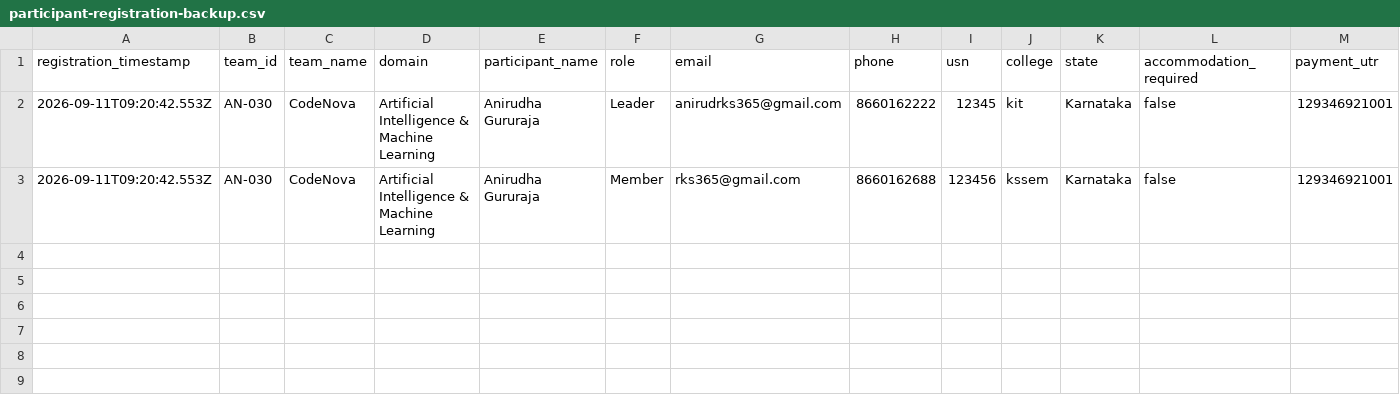
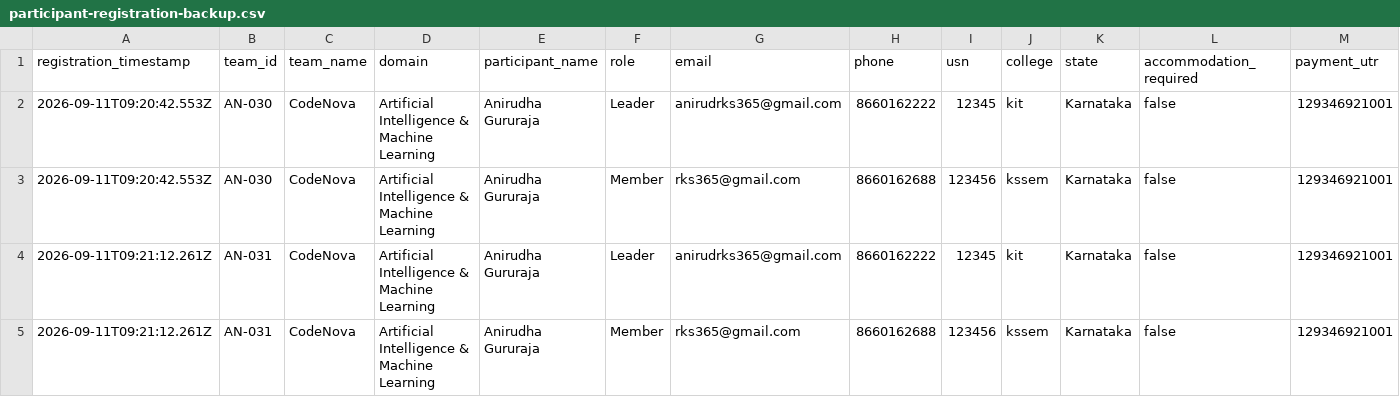
Before and after one commit to anirudhadg04/dih, a CSV file: backups/participant-registration-backup.csv, drawn as a sheet; only a part is shown; rows hold the shown columns only; the diff names each change by its address in the sheet, - before the commit and + after, or states it on an @@ line.

Commit message:
Update participant backup after AN-031

```diff
--- a/backups/participant-registration-backup.csv
+++ b/backups/participant-registration-backup.csv
+row 4: 2026-09-11T09:21:12.261Z | AN-031 | CodeNova | Artificial Intelligence & Machine Learning | Anirudha Gururaja | Leader | anirudrks365@gmail.com | 8660162222 | 12345 | kit | Karnataka | false | 129346921001
+row 5: 2026-09-11T09:21:12.261Z | AN-031 | CodeNova | Artificial Intelligence & Machine Learning | Anirudha Gururaja | Member | rks365@gmail.com | 8660162688 | 123456 | kssem | Karnataka | false | 129346921001
```
